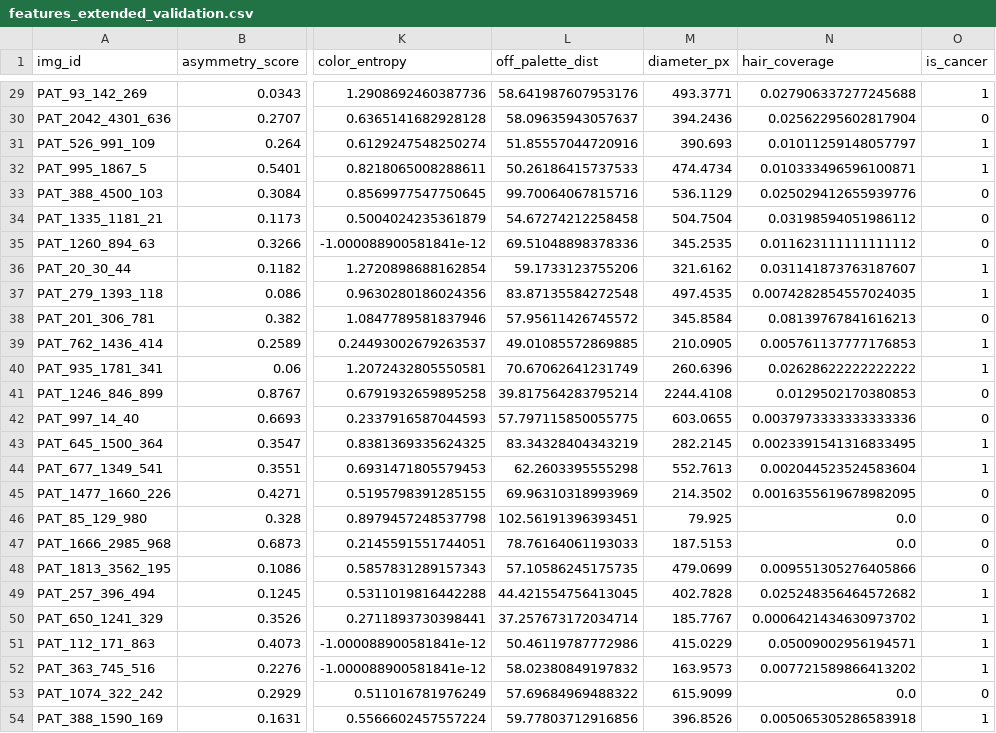
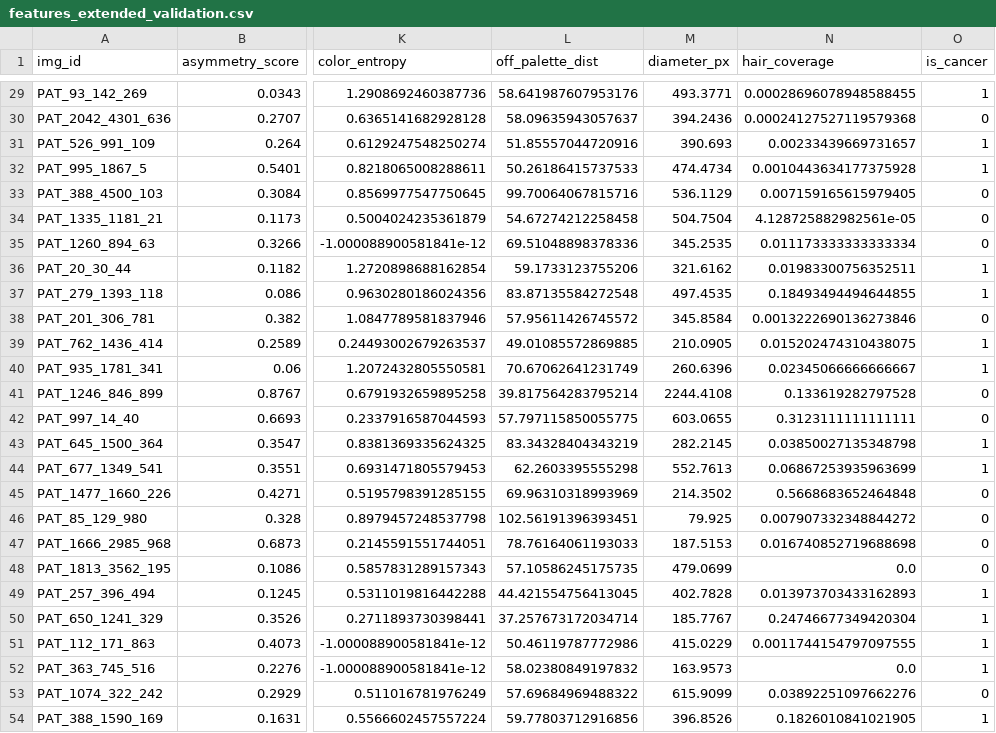
Before and after one commit to Project-programming/ProjectInDataScience2026_ExamTemplate1, a CSV file: features_extended_validation.csv, drawn as a sheet; only a part is shown, gaps mark what is left out; the diff covers the shown part only; the diff names each change by its address in the sheet, - before the commit and + after, or states it on an @@ line.

```diff
--- a/features_extended_validation.csv
+++ b/features_extended_validation.csv
-N29 (hair_coverage): 0.027906337277245688
+N29 (hair_coverage): 0.00028696078948588455
-N30 (hair_coverage): 0.02562295602817904
+N30 (hair_coverage): 0.00024127527119579368
-N31 (hair_coverage): 0.01011259148057797
+N31 (hair_coverage): 0.00233439669731657
-N32 (hair_coverage): 0.010333496596100871
+N32 (hair_coverage): 0.0010443634177375928
-N33 (hair_coverage): 0.025029412655939776
+N33 (hair_coverage): 0.007159165615979405
-N34 (hair_coverage): 0.03198594051986112
+N34 (hair_coverage): 4.128725882982561e-05
-N35 (hair_coverage): 0.011623111111111112
+N35 (hair_coverage): 0.011173333333333334
-N36 (hair_coverage): 0.031141873763187607
+N36 (hair_coverage): 0.01983300756352511
-N37 (hair_coverage): 0.0074282854557024035
+N37 (hair_coverage): 0.18493494494644855
-N38 (hair_coverage): 0.08139767841616213
+N38 (hair_coverage): 0.0013222690136273846
-N39 (hair_coverage): 0.005761137777176853
+N39 (hair_coverage): 0.015202474310438075
-N40 (hair_coverage): 0.02628622222222222
+N40 (hair_coverage): 0.02345066666666667
-N41 (hair_coverage): 0.0129502170380853
+N41 (hair_coverage): 0.133619282797528
-N42 (hair_coverage): 0.0037973333333333336
+N42 (hair_coverage): 0.3123111111111111
-N43 (hair_coverage): 0.0023391541316833495
+N43 (hair_coverage): 0.03850027135348798
-N44 (hair_coverage): 0.002044523524583604
+N44 (hair_coverage): 0.06867253935963699
-N45 (hair_coverage): 0.0016355619678982095
+N45 (hair_coverage): 0.5668683652464848
-N46 (hair_coverage): 0.0
+N46 (hair_coverage): 0.007907332348844272
-N47 (hair_coverage): 0.0
+N47 (hair_coverage): 0.016740852719688698
-N48 (hair_coverage): 0.009551305276405866
+N48 (hair_coverage): 0.0
-N49 (hair_coverage): 0.025248356464572682
+N49 (hair_coverage): 0.013973703433162893
-N50 (hair_coverage): 0.0006421434630973702
+N50 (hair_coverage): 0.24746677349420304
-N51 (hair_coverage): 0.05009002956194571
+N51 (hair_coverage): 0.0011744154797097555
-N52 (hair_coverage): 0.007721589866413202
+N52 (hair_coverage): 0.0
-N53 (hair_coverage): 0.0
+N53 (hair_coverage): 0.03892251097662276
-N54 (hair_coverage): 0.005065305286583918
+N54 (hair_coverage): 0.1826010841021905
```
Also changed, not shown: 27 edited cells elsewhere in this file, features_extended_testing.csv, features_extended_train.csv, 7 other files.
